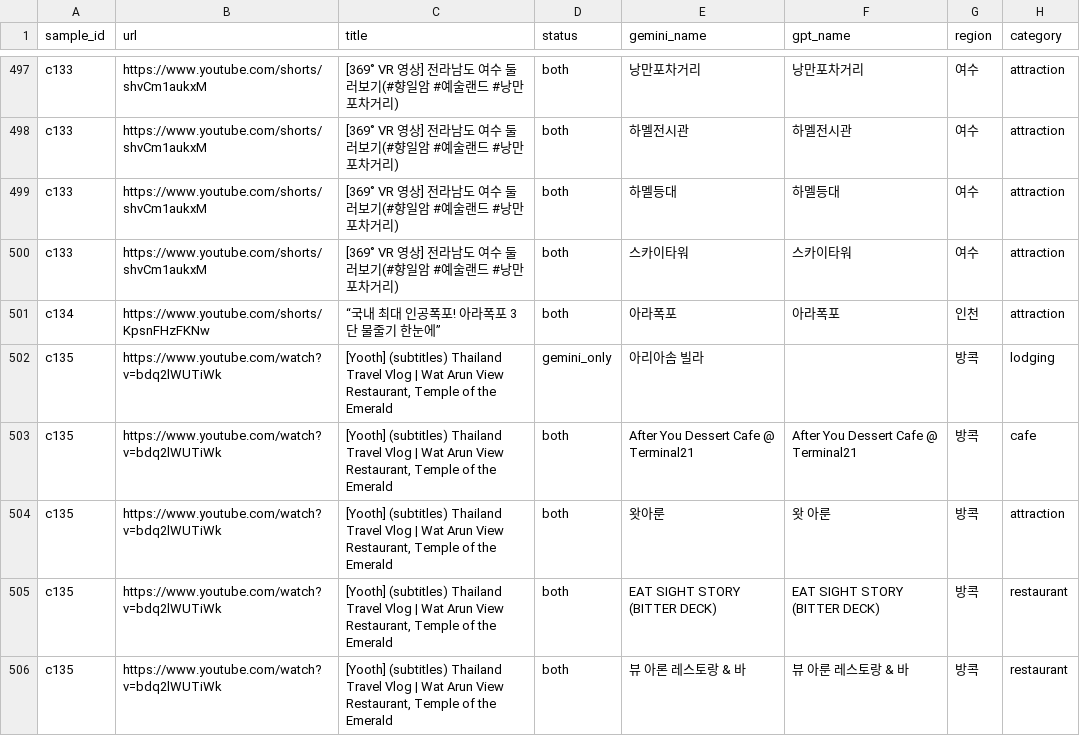
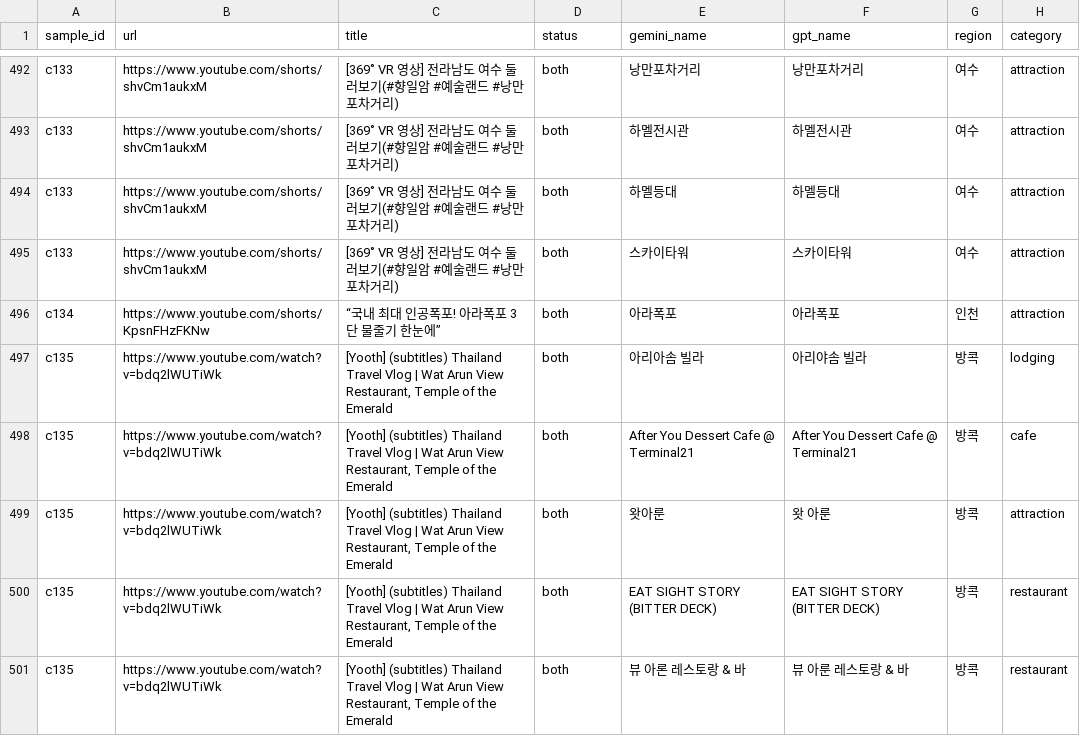
Before and after one commit to Trovapp/trova-backend, a CSV file: eval/extraction/cross/20261116/compare.csv, drawn as a sheet; only a part is shown, gaps mark what is left out; the diff covers the shown part only.

```diff
--- a/eval/extraction/cross/20261116/compare.csv
+++ b/eval/extraction/cross/20261116/compare.csv
@@ -501,3 +496,3 @@ c133,https://www.youtube.com/shorts/shvCm1aukxM,[369˚ VR 영상] 전라남도
 c134,https://www.youtube.com/shorts/KpsnFHzFKNw,“국내 최대 인공폭포! 아라폭포 3단 물줄기 한눈에”,both,아라폭포,아라폭포,인천,attraction
-c135,https://www.youtube.com/watch?v=bdq2lWUTiWk,"[Yooth] (subtitles) Thailand Travel Vlog | Wat Arun View Restaurant, Temple of the Emerald",gemini_only,아리아솜 빌라,,방콕,lodging
+c135,https://www.youtube.com/watch?v=bdq2lWUTiWk,"[Yooth] (subtitles) Thailand Travel Vlog | Wat Arun View Restaurant, Temple of the Emerald",both,아리아솜 빌라,아리야솜 빌라,방콕,lodging
 c135,https://www.youtube.com/watch?v=bdq2lWUTiWk,"[Yooth] (subtitles) Thailand Travel Vlog | Wat Arun View Restaurant, Temple of the Emerald",both,After You Dessert Cafe @ Terminal21,After You Dessert Cafe @ Terminal21,방콕,cafe
```
Also changed, not shown: 7 removed rows and 12 edited cells elsewhere in this file, eval/extraction/cross/20261116/agreed.csv, eval/extraction/cross/20261116/human_compare.csv, 8 other files.
